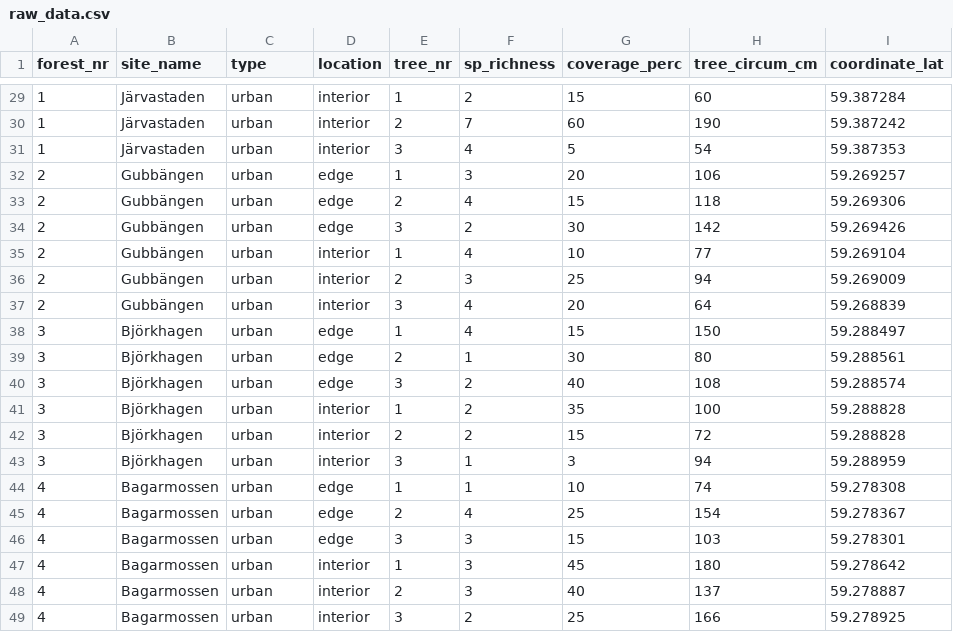
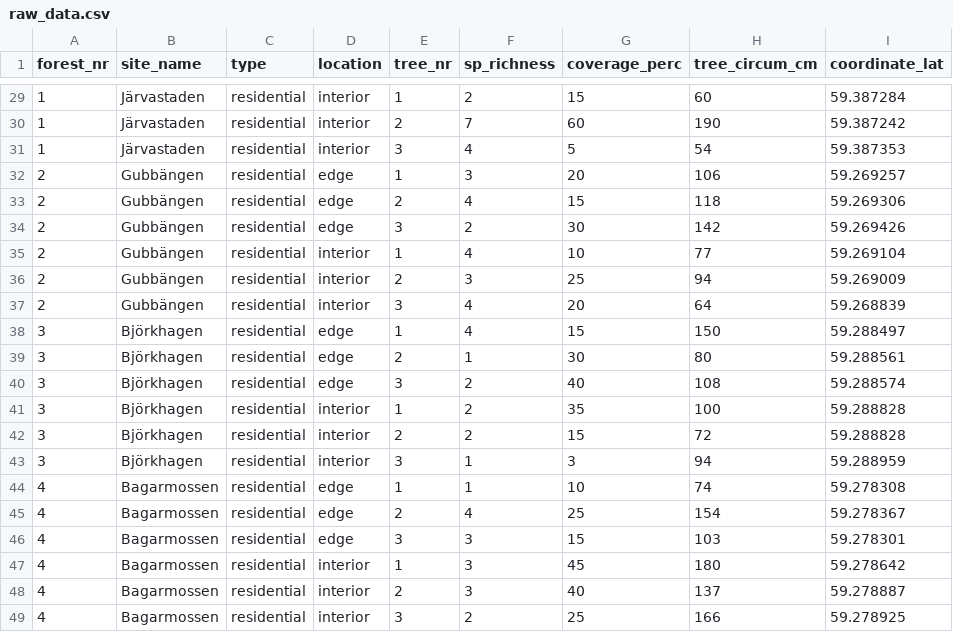
Before and after one commit to emmagemal/urban_edge_effects, a CSV file: Data/raw_data.csv, drawn as a sheet; only a part is shown, gaps mark what is left out; the diff covers the shown part only; the diff names each change by its address in the sheet, - before the commit and + after, or states it on an @@ line.

Commit message:
Emma changed names of "type" and replaced dataset

```diff
--- a/Data/raw_data.csv
+++ b/Data/raw_data.csv
-C29:C49 (type): urban
+C29:C49 (type): residential
```
Also changed, not shown: 27 edited cells elsewhere in this file.
